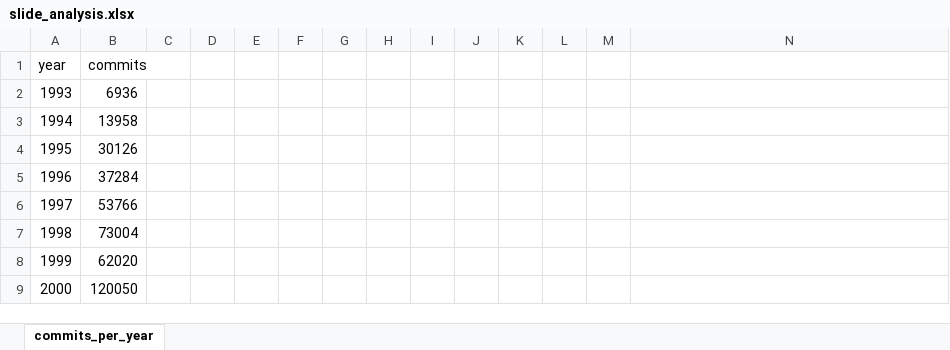
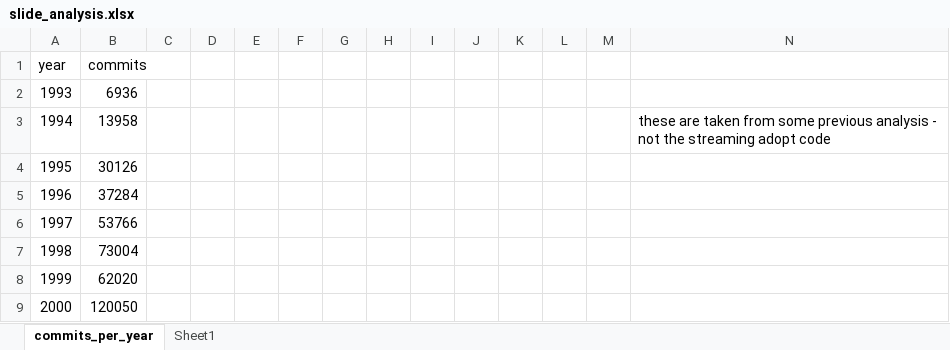
Before and after one commit to rkrohn/libraryadoption, an Excel workbook: slide_analysis.xlsx, sheet commits_per_year, drawn as a sheet; only a part is shown; values as stored, in another font and other column widths than the file's, no borders; charts and pictures not drawn; the diff names each change by its address in the sheet, - before the commit and + after, or states it on an @@ line.

```diff
--- a/slide_analysis.xlsx (sheet commits_per_year)
+++ b/slide_analysis.xlsx (sheet commits_per_year)
+sheet tab: Sheet1
-N3: (empty)
+N3: these are taken from some previous analysis - not the streaming adopt code
```
